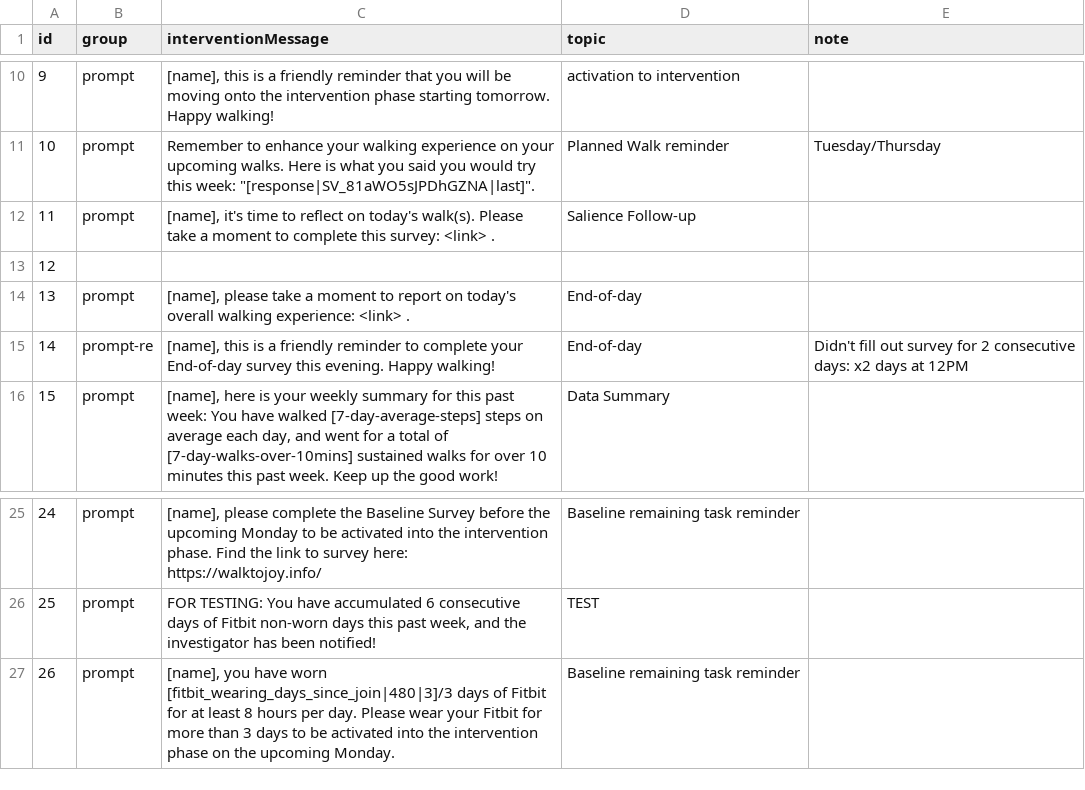
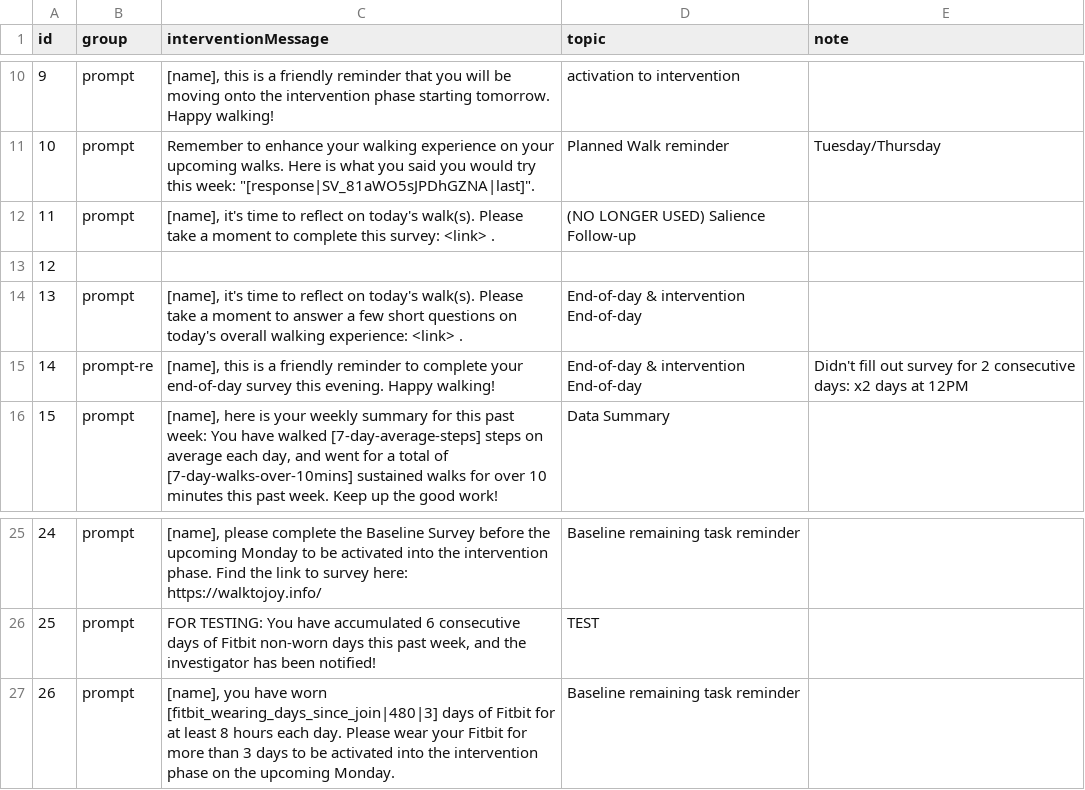
Before and after one commit to MIACollaborative/time-fit, a CSV file: content/Study Messages - Notifications.csv, drawn as a sheet; only a part is shown, gaps mark what is left out.

```diff
--- a/content/Study Messages - Notifications.csv
+++ b/content/Study Messages - Notifications.csv
@@ -11,6 +11,6 @@ id,group,interventionMessage,topic,note
 10,prompt,"Remember to enhance your walking experience on your upcoming walks. Here is what you said you would try this week: ""[response|SV_81aWO5sJPDhGZNA|last]"".",Planned Walk reminder,Tuesday/Thursday
-11,prompt,"[name], it's time to reflect on today's walk(s). Please take a moment to complete this survey: <link> .",Salience Follow-up,
+11,prompt,"[name], it's time to reflect on today's walk(s). Please take a moment to complete this survey: <link> .",(NO LONGER USED) Salience Follow-up,
 12,,,,
-13,prompt,"[name], please take a moment to report on today's overall walking experience: <link> .",End-of-day,
-14,prompt-re,"[name], this is a friendly reminder to complete your End-of-day survey this evening. Happy walking!",End-of-day,Didn't fill out survey for 2 consecutive days: x2 days at 12PM
+13,prompt,"[name], it's time to reflect on today's walk(s). Please take a moment to answer a few short questions on today's overall walking experience: <link> .",End-of-day & intervention End-of-day,
+14,prompt-re,"[name], this is a friendly reminder to complete your end-of-day survey this evening. Happy walking!",End-of-day & intervention End-of-day,Didn't fill out survey for 2 consecutive days: x2 days at 12PM
 15,prompt,"[name], here is your weekly summary for this past week: You have walked [7-day-average-steps] steps on average each day, and went for a total of [7-day-walks-over-10mins] sustained walks for over 10 minutes this past week. Keep up the good work!",Data Summary,
@@ -26,2 +26,2 @@ id,group,interventionMessage,topic,note
 25,prompt,"FOR TESTING: You have accumulated 6 consecutive days of Fitbit non-worn days this past week, and the investigator has been notified!",TEST,
-26,prompt,"[name], you have worn [fitbit_wearing_days_since_join|480|3]/3 days of Fitbit for at least 8 hours per day. Please wear your Fitbit for more than 3 days to be activated into the intervention phase on the upcoming Monday.",Baseline remaining task reminder,
+26,prompt,"[name], you have worn [fitbit_wearing_days_since_join|480|3] days of Fitbit for at least 8 hours each day. Please wear your Fitbit for more than 3 days to be activated into the intervention phase on the upcoming Monday.",Baseline remaining task reminder,
```
Also changed, not shown: content/Study Messages - Salience.csv.
